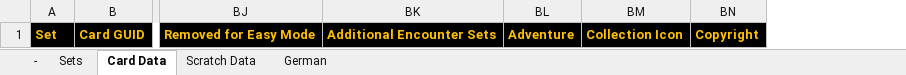
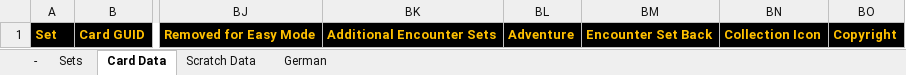
Before and after one commit to seastan/lotr-lcg-set-generator, an Excel workbook: Spreadsheet/spreadsheet.xlsx, sheet Card Data, drawn as a sheet; only a part is shown, gaps mark what is left out; values as stored, in another font and other column widths than the file's, no borders; conditional formats not drawn; the diff names each change by its address in the sheet, - before the commit and + after, or states it on an @@ line.

Commit message:
Add Encounter Set Back column

```diff
--- a/Spreadsheet/spreadsheet.xlsx (sheet Card Data)
+++ b/Spreadsheet/spreadsheet.xlsx (sheet Card Data)
+column BM, row 1: Encounter Set Back
```
Also changed, not shown: sheet Scratch Data, hidden cells, 2 other files.
